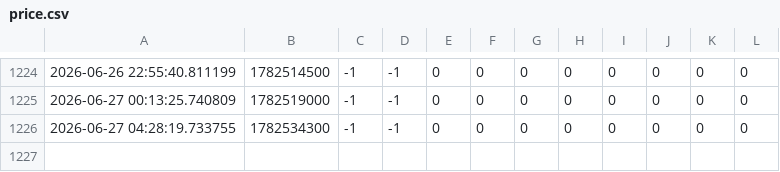
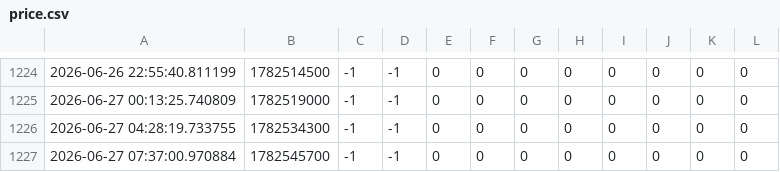
Before and after one commit to sssunwl/PolymarketBTCMonitor, a CSV file: price.csv, drawn as a sheet; only a part is shown, gaps mark what is left out; the diff names each change by its address in the sheet, - before the commit and + after, or states it on an @@ line.

Commit message:
update data

```diff
--- a/price.csv
+++ b/price.csv
+row 1227: 2026-06-27 07:37:00.970884 | 1782545700 | -1 | -1 | 0 | 0 | 0 | 0 | 0 | 0 | 0 | 0
```
Also changed, not shown: data.csv.
